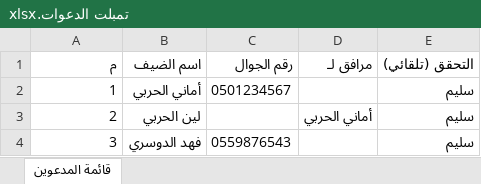
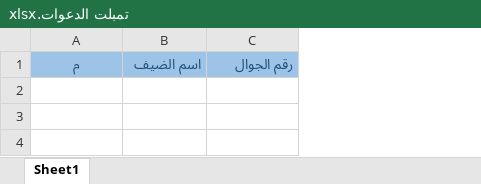
Before and after one commit to yaraalsiamy1/event-invitation-system, an Excel workbook: dist/تمبلت الدعوات.xlsx, sheet Sheet1, drawn as a sheet; values as stored, in another font and other column widths than the file's, no borders; table styles not drawn; the diff names each change by its address in the sheet, - before the commit and + after, or states it on an @@ line.

Commit message:
Sync updated Excel template, link to public/تمبلت الدعوات.xlsx, and clean up legacy unused files and build artifacts

```diff
--- a/dist/تمبلت الدعوات.xlsx (sheet Sheet1)
+++ b/dist/تمبلت الدعوات.xlsx (sheet Sheet1)
-sheet tab: قائمة المدعوين
+sheet tab: Sheet1
-column D, row 1: مرافق لـ
-column E, row 1: التحقق (تلقائي)
@@ A1:C1 fill: none → #9DC3E6, text colour: black → #1F4E79 @@
-A1 alignment: right
+A1 alignment: center
-row 2: 1 | أماني الحربي | 0501234567 |  | سليم
-row 3: 2 | لين الحربي |  | أماني الحربي | سليم
-row 4: 3 | فهد الدوسري | 0559876543 |  | سليم
```
Also changed, not shown: public/تمبلت الدعوات.xlsx, 15 other files.
